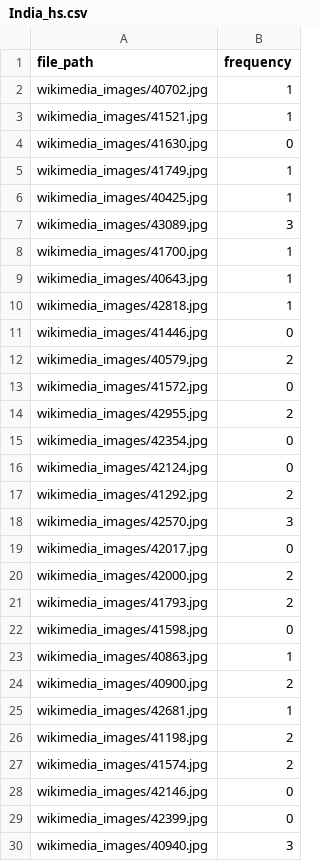
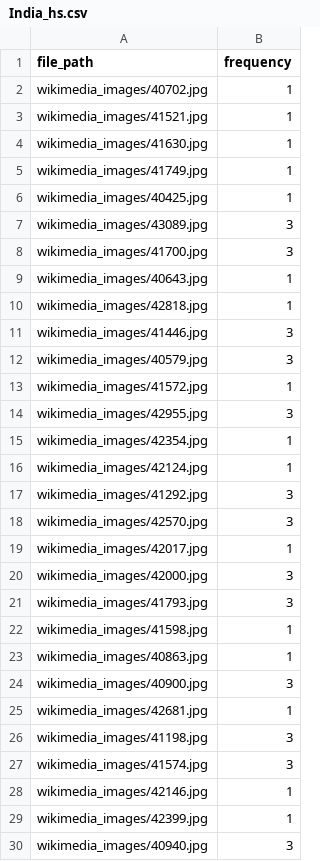
Before and after one commit to abhipsabasu/Image_geoprofiling, a CSV file: India_hs.csv, drawn as a sheet; only a part is shown; the diff covers the shown part only.

Commit message:
updates

```diff
--- a/India_hs.csv
+++ b/India_hs.csv
@@ -3,3 +3,3 @@ wikimedia_images/40702.jpg,1
 wikimedia_images/41521.jpg,1
-wikimedia_images/41630.jpg,0
+wikimedia_images/41630.jpg,1
 wikimedia_images/41749.jpg,1
@@ -7,24 +7,24 @@ wikimedia_images/40425.jpg,1
 wikimedia_images/43089.jpg,3
-wikimedia_images/41700.jpg,1
+wikimedia_images/41700.jpg,3
 wikimedia_images/40643.jpg,1
 wikimedia_images/42818.jpg,1
-wikimedia_images/41446.jpg,0
-wikimedia_images/40579.jpg,2
-wikimedia_images/41572.jpg,0
-wikimedia_images/42955.jpg,2
-wikimedia_images/42354.jpg,0
-wikimedia_images/42124.jpg,0
-wikimedia_images/41292.jpg,2
+wikimedia_images/41446.jpg,3
+wikimedia_images/40579.jpg,3
+wikimedia_images/41572.jpg,1
+wikimedia_images/42955.jpg,3
+wikimedia_images/42354.jpg,1
+wikimedia_images/42124.jpg,1
+wikimedia_images/41292.jpg,3
 wikimedia_images/42570.jpg,3
-wikimedia_images/42017.jpg,0
-wikimedia_images/42000.jpg,2
-wikimedia_images/41793.jpg,2
-wikimedia_images/41598.jpg,0
+wikimedia_images/42017.jpg,1
+wikimedia_images/42000.jpg,3
+wikimedia_images/41793.jpg,3
+wikimedia_images/41598.jpg,1
 wikimedia_images/40863.jpg,1
-wikimedia_images/40900.jpg,2
+wikimedia_images/40900.jpg,3
 wikimedia_images/42681.jpg,1
-wikimedia_images/41198.jpg,2
-wikimedia_images/41574.jpg,2
-wikimedia_images/42146.jpg,0
-wikimedia_images/42399.jpg,0
+wikimedia_images/41198.jpg,3
+wikimedia_images/41574.jpg,3
+wikimedia_images/42146.jpg,1
+wikimedia_images/42399.jpg,1
 wikimedia_images/40940.jpg,3
```
Also changed, not shown: 132 edited cells elsewhere in this file.
